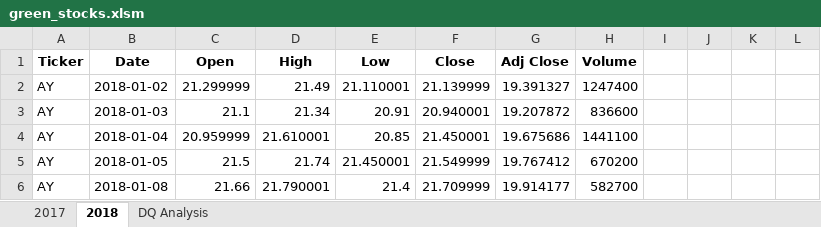
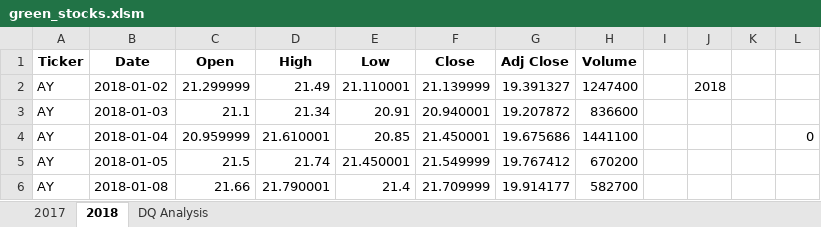
Before and after one commit to Mkhanali25/Stocks, an Excel workbook: green_stocks.xlsm, sheet 2018, drawn as a sheet; only a part is shown; values as stored, in another font and other column widths than the file's, no borders; the diff names each change by its address in the sheet, - before the commit and + after, or states it on an @@ line.

```diff
--- a/green_stocks.xlsm (sheet 2018)
+++ b/green_stocks.xlsm (sheet 2018)
-J2: (empty)
+J2: 2018
-L4: (empty)
+L4: 0
```
Also changed, not shown: sheet DQ Analysis.
